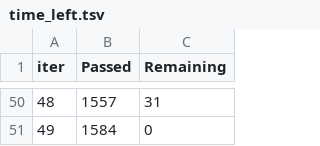
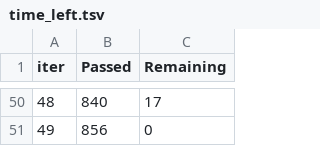
Before and after one commit to dungdungptit/Machine-Learning, a TSV file: catboost_info/time_left.tsv, drawn as a sheet; only a part is shown, gaps mark what is left out; the diff covers the shown part only.

```diff
--- a/catboost_info/time_left.tsv
+++ b/catboost_info/time_left.tsv
@@ -50,2 +50,2 @@ iter	Passed	Remaining
-48	1557	31
-49	1584	0
+48	840	17
+49	856	0
```
Also changed, not shown: 96 edited cells elsewhere in this file, catboost_info/learn_error.tsv, 6 other files.
